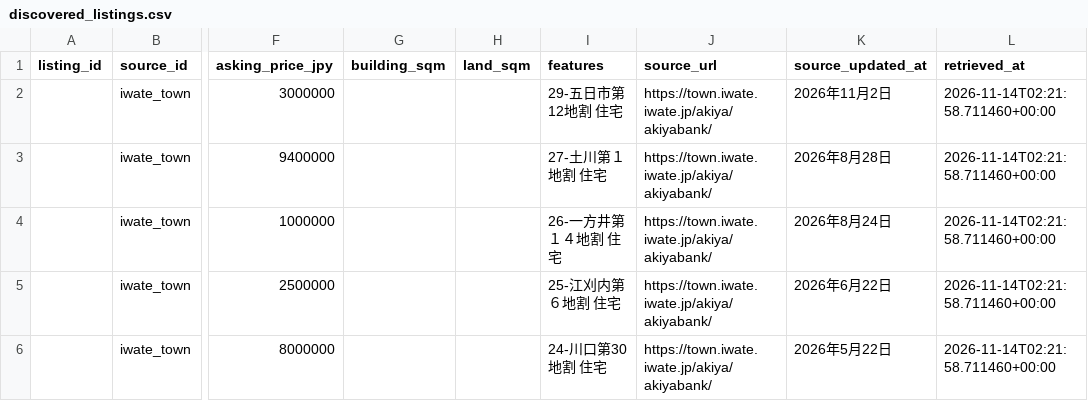
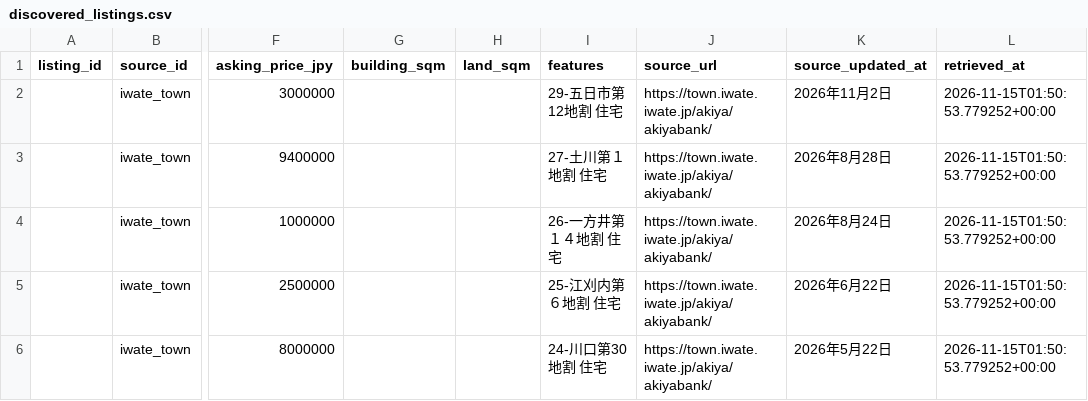
Before and after one commit to reokobayashi0620/tohoku-lodging-sales-ai, a CSV file: akiya_content_engine/data/discovered_listings.csv, drawn as a sheet; only a part is shown, gaps mark what is left out; the diff names each change by its address in the sheet, - before the commit and + after, or states it on an @@ line.

```diff
--- a/akiya_content_engine/data/discovered_listings.csv
+++ b/akiya_content_engine/data/discovered_listings.csv
-L2:L6 (retrieved_at): 2026-11-14T02:21:58.711460+00:00
+L2:L6 (retrieved_at): 2026-11-15T01:50:53.779252+00:00
```
